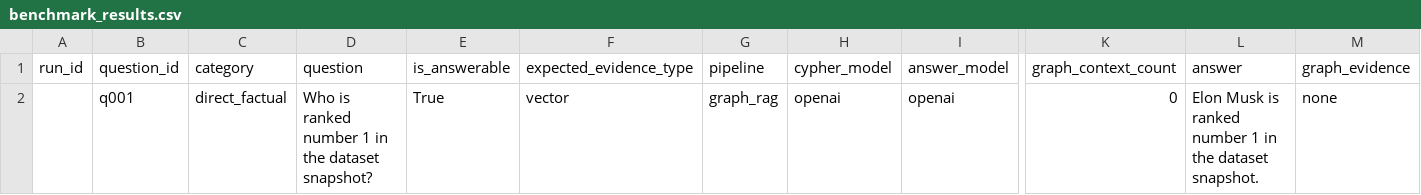
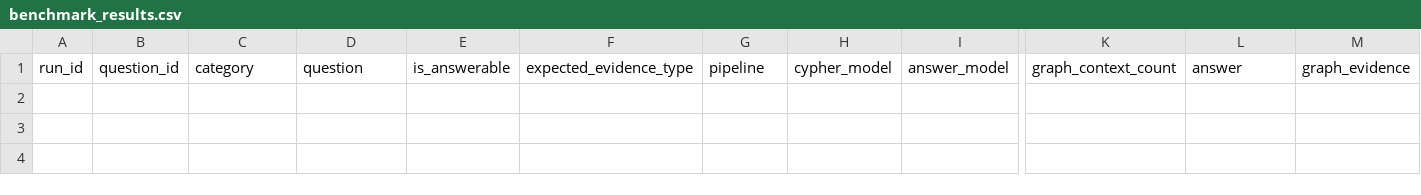
Before and after one commit to Britto1221/adaptive-graphrag, a CSV file: reports/benchmark_results.csv, drawn as a sheet; only a part is shown, gaps mark what is left out; rows hold the shown columns only; the diff names each change by its address in the sheet, - before the commit and + after, or states it on an @@ line.

```diff
--- a/reports/benchmark_results.csv
+++ b/reports/benchmark_results.csv
-row 2:  | q001 | direct_factual | Who is ranked number 1 in the dataset snapshot? | True | vector | graph_rag | openai | openai | 0 | Elon Musk is ranked number 1 in the dataset snapshot. | none
```
Also changed, not shown: 9 other files.
